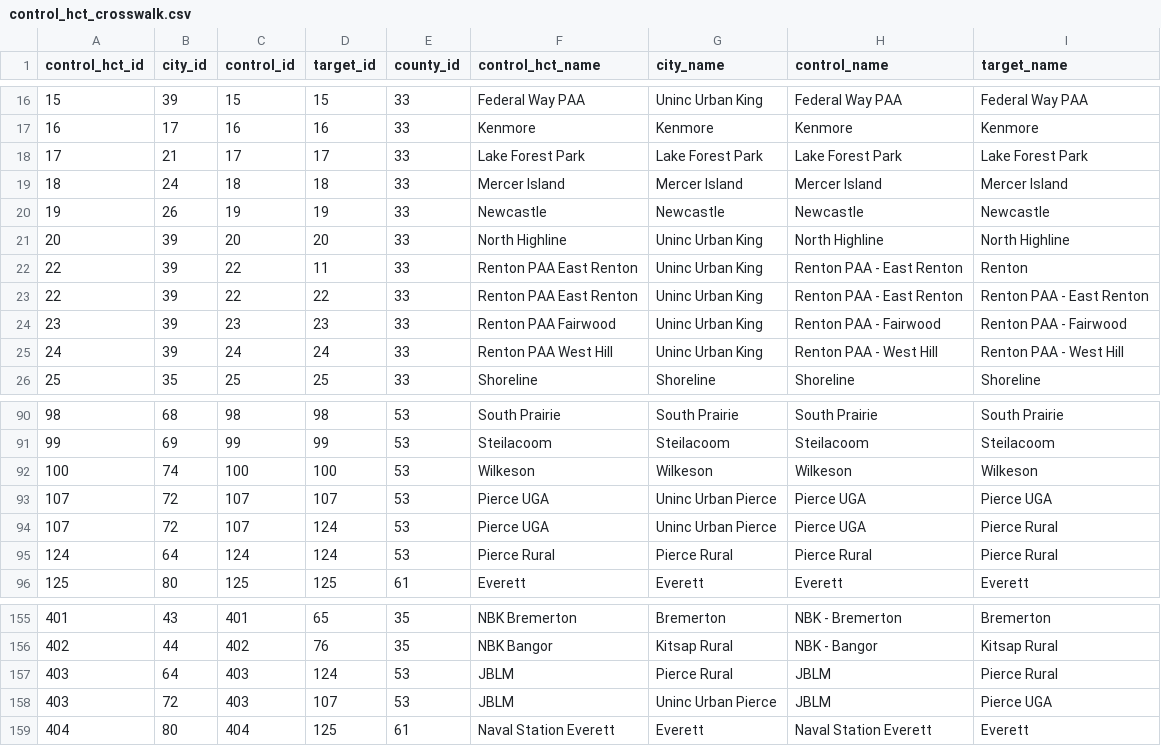
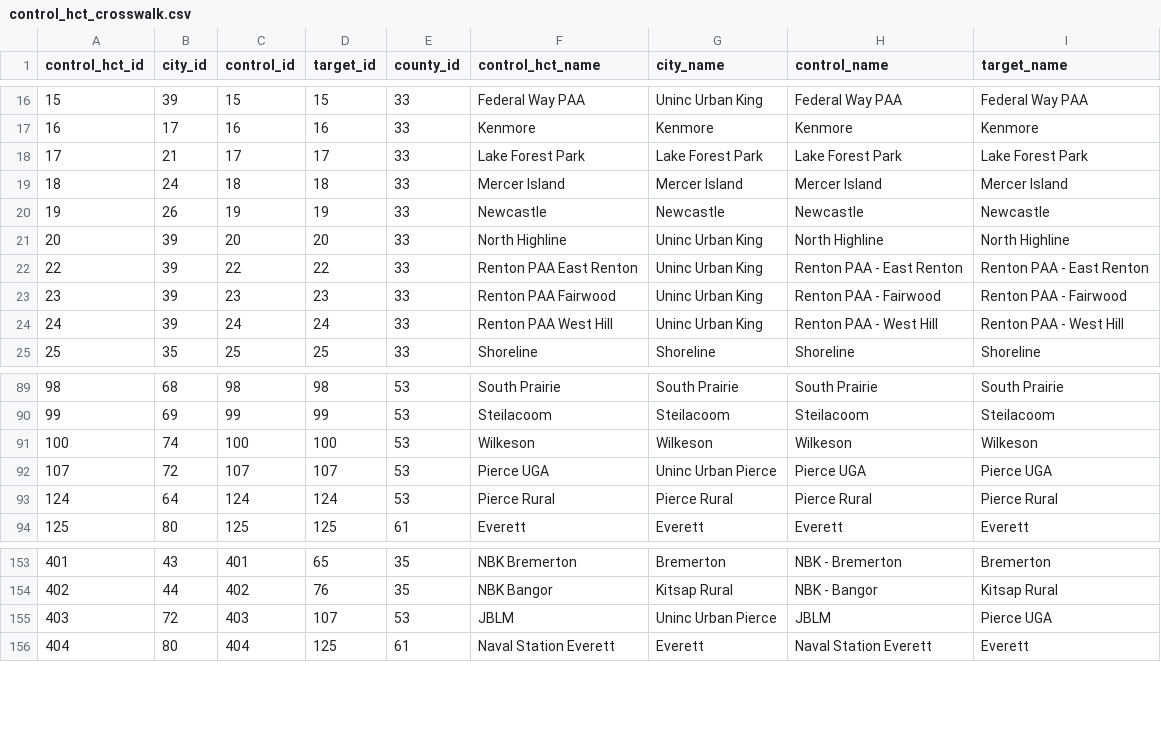
Before and after one commit to psrc/luv, a CSV file: LUVit/data/control_hct_crosswalk.csv, drawn as a sheet; only a part is shown, gaps mark what is left out.

Commit message:
updated datasets; outputs sorted

```diff
--- a/LUVit/data/control_hct_crosswalk.csv
+++ b/LUVit/data/control_hct_crosswalk.csv
@@ -21,3 +21,2 @@ control_hct_id,city_id,control_id,target_id,county_id,"control_hct_name","city_n
 20,39,20,20,33,"North Highline","Uninc Urban King","North Highline","North Highline"
-22,39,22,11,33,"Renton PAA East Renton","Uninc Urban King","Renton PAA - East Renton","Renton"
 22,39,22,22,33,"Renton PAA East Renton","Uninc Urban King","Renton PAA - East Renton","Renton PAA - East Renton"
@@ -93,3 +92,2 @@ control_hct_id,city_id,control_id,target_id,county_id,"control_hct_name","city_n
 107,72,107,107,53,"Pierce UGA","Uninc Urban Pierce","Pierce UGA","Pierce UGA"
-107,72,107,124,53,"Pierce UGA","Uninc Urban Pierce","Pierce UGA","Pierce Rural"
 124,64,124,124,53,"Pierce Rural","Pierce Rural","Pierce Rural","Pierce Rural"
@@ -156,3 +154,2 @@ control_hct_id,city_id,control_id,target_id,county_id,"control_hct_name","city_n
 402,44,402,76,35,"NBK Bangor","Kitsap Rural","NBK - Bangor","Kitsap Rural"
-403,64,403,124,53,"JBLM","Pierce Rural","JBLM","Pierce Rural"
 403,72,403,107,53,"JBLM","Uninc Urban Pierce","JBLM","Pierce UGA"
```
Also changed, not shown: 2 other files.
